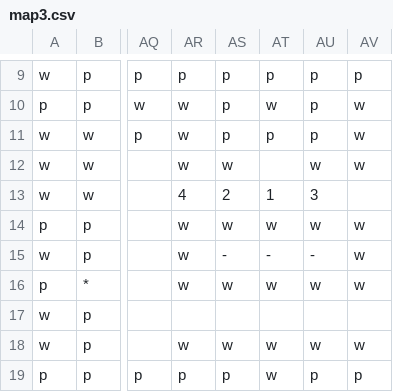
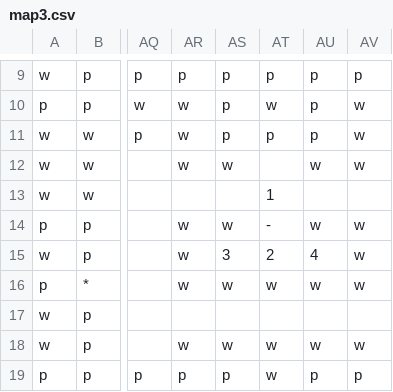
Before and after one commit to mikepea/unity-spherical-pacmon, a CSV file: sphere_cam_test/Assets/Maps/map3.csv, drawn as a sheet; only a part is shown, gaps mark what is left out; the diff names each change by its address in the sheet, - before the commit and + after, or states it on an @@ line.

```diff
--- a/sphere_cam_test/Assets/Maps/map3.csv
+++ b/sphere_cam_test/Assets/Maps/map3.csv
-AR13: 4
+AR13: (empty)
-AS13: 2
+AS13: (empty)
-AU13: 3
+AU13: (empty)
-AT14: w
+AT14: -
-AS15: -
+AS15: 3
-AT15: -
+AT15: 2
-AU15: -
+AU15: 4
```
Also changed, not shown: 2 other files.
